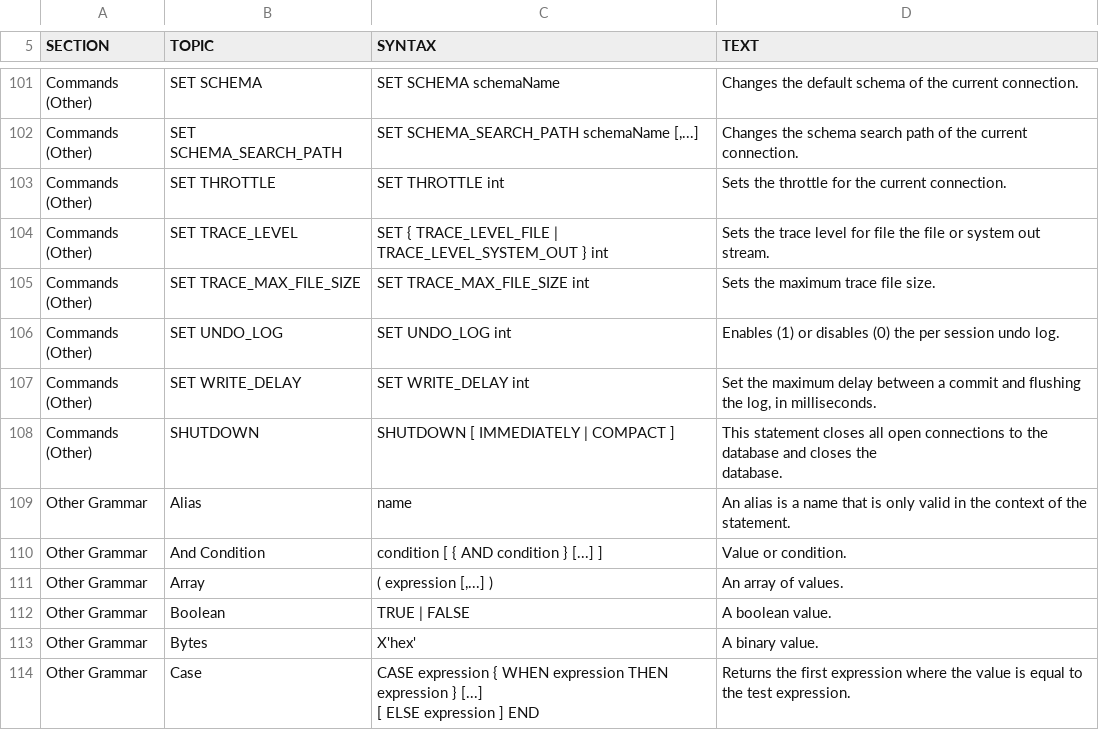
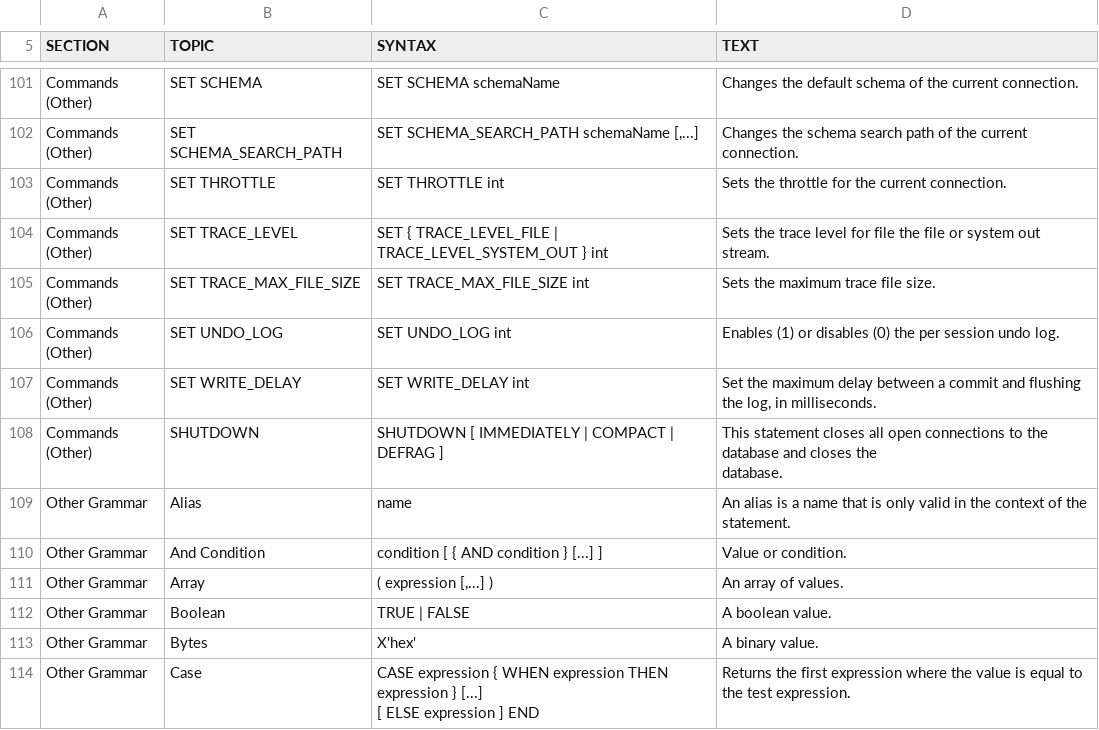
Before and after one commit to yudis/h2database, a CSV file: src/main/org/h2/res/help.csv, drawn as a sheet; only a part is shown, gaps mark what is left out.

```diff
--- a/src/main/org/h2/res/help.csv
+++ b/src/main/org/h2/res/help.csv
@@ -467,7 +467,7 @@ SET WRITE_DELAY int
 Set the maximum delay between a commit and flushing the log, in milliseconds."
-"Commands (Other)","SHUTDOWN","
-SHUTDOWN [ IMMEDIATELY | COMPACT ]
-","
-This statement closes all open connections to the database and closes the
-database."
+"Commands (Other)","SHUTDOWN","
+SHUTDOWN [ IMMEDIATELY | COMPACT | DEFRAG ]
+","
+This statement closes all open connections to the database and closes the
+database."
 "Other Grammar","Alias","
```
Also changed, not shown: 4 other files.
